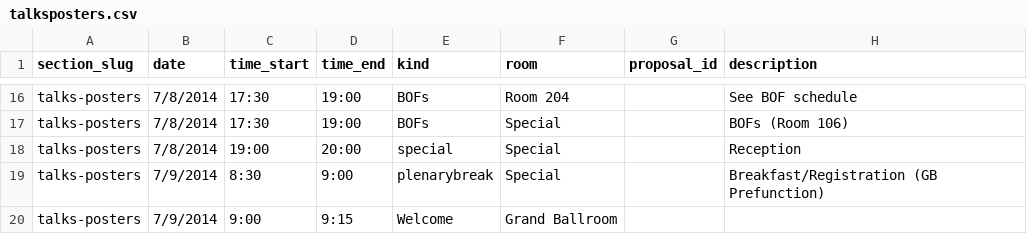
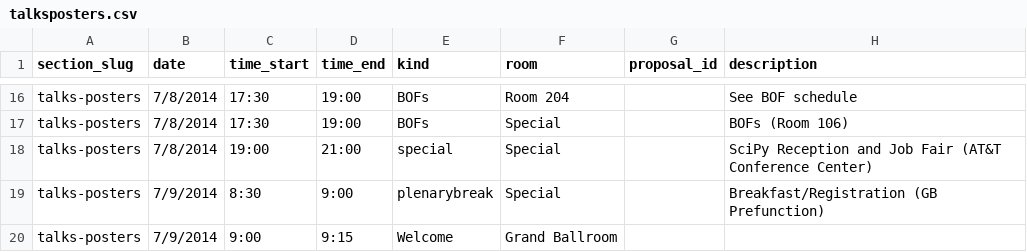
Before and after one commit to scipy-conference/SciPy-2014, a CSV file: data/talksposters.csv, drawn as a sheet; only a part is shown, gaps mark what is left out.

```diff
--- a/data/talksposters.csv
+++ b/data/talksposters.csv
@@ -17,3 +17,3 @@ talks-posters,7/8/2014,17:30,19:00,BOFs,Room 204,,See BOF schedule
 talks-posters,7/8/2014,17:30,19:00,BOFs,Special,,BOFs (Room 106)
-talks-posters,7/8/2014,19:00,20:00,special,Special,,Reception
+talks-posters,7/8/2014,19:00,21:00,special,Special,,SciPy Reception and Job Fair (AT&T Conference Center)
 talks-posters,7/9/2014,8:30,9:00,plenarybreak,Special,,Breakfast/Registration (GB Prefunction)
```
Also changed, not shown: data/tutorials.csv.
